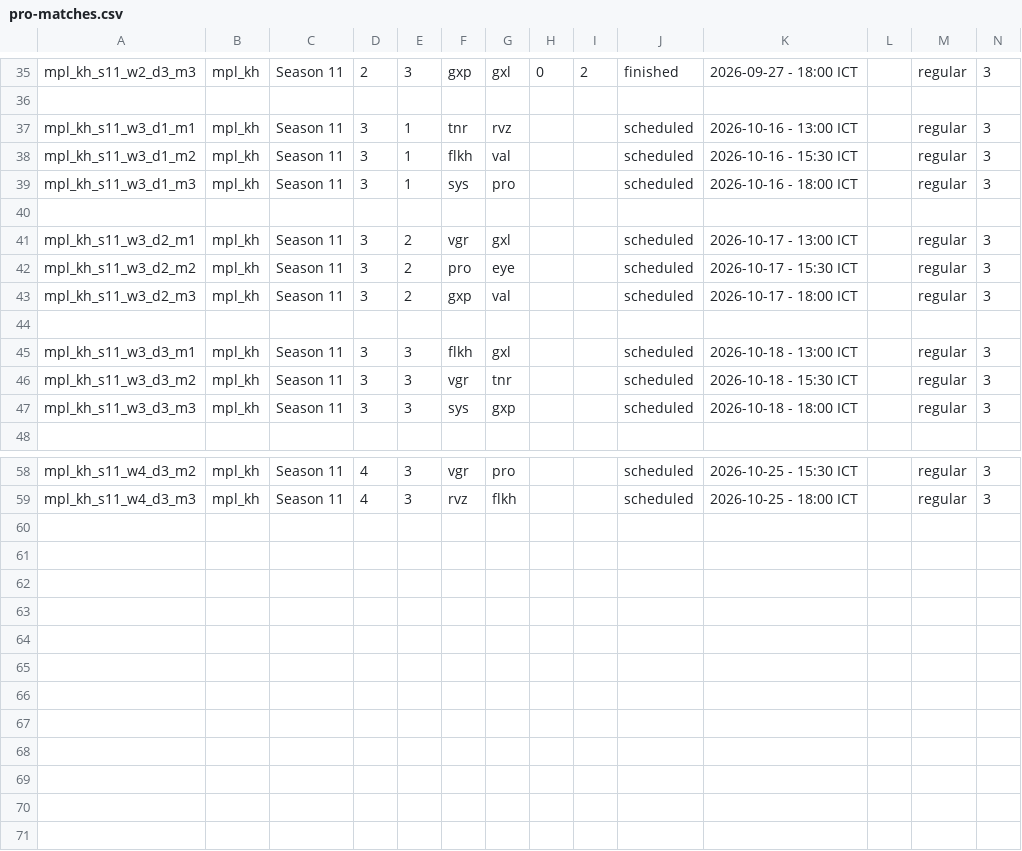
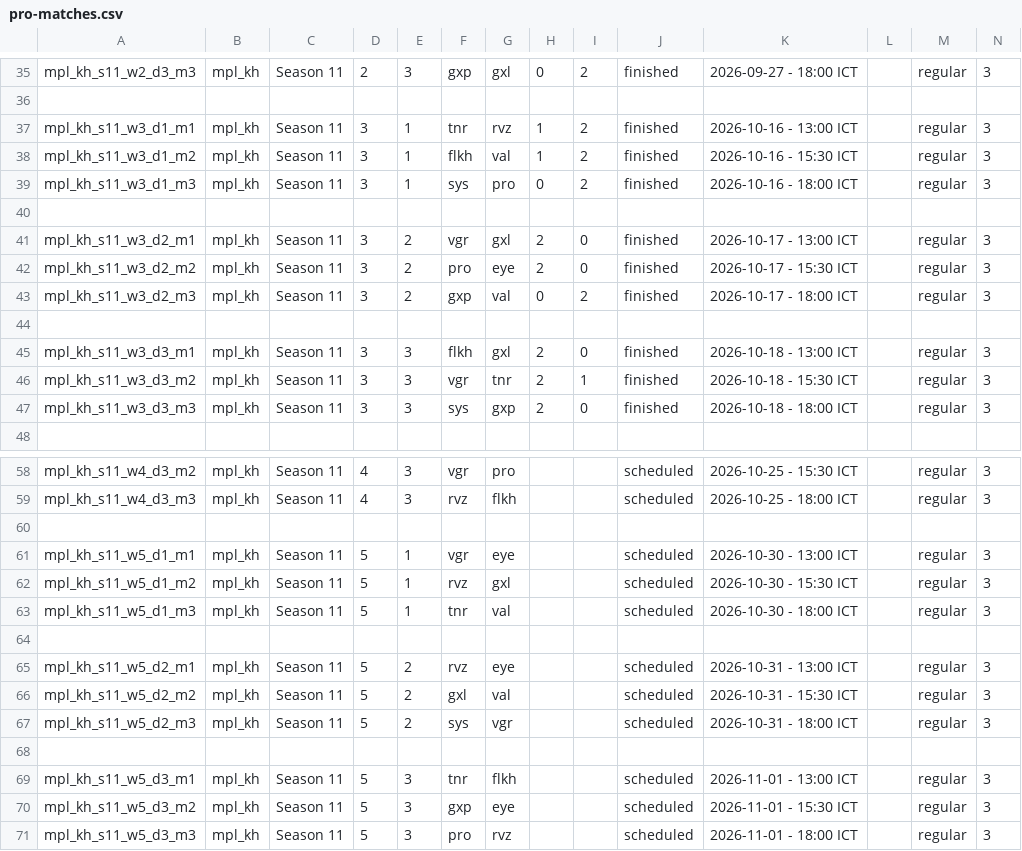
Before and after one commit to PainQisGod/jongrai, a CSV file: data/pro-matches.csv, drawn as a sheet; only a part is shown, gaps mark what is left out.

Commit message:
Update match results and statuses in pro-matches.csv

```diff
--- a/data/pro-matches.csv
+++ b/data/pro-matches.csv
@@ -36,13 +36,13 @@ mpl_kh_s11_w2_d3_m3,mpl_kh,Season 11,2,3,gxp,gxl,0,2,finished,2026-09-27 - 18:00
 
-mpl_kh_s11_w3_d1_m1,mpl_kh,Season 11,3,1,tnr,rvz,,,scheduled,2026-10-16 - 13:00 ICT,,regular,3
-mpl_kh_s11_w3_d1_m2,mpl_kh,Season 11,3,1,flkh,val,,,scheduled,2026-10-16 - 15:30 ICT,,regular,3
-mpl_kh_s11_w3_d1_m3,mpl_kh,Season 11,3,1,sys,pro,,,scheduled,2026-10-16 - 18:00 ICT,,regular,3
+mpl_kh_s11_w3_d1_m1,mpl_kh,Season 11,3,1,tnr,rvz,1,2,finished,2026-10-16 - 13:00 ICT,,regular,3
+mpl_kh_s11_w3_d1_m2,mpl_kh,Season 11,3,1,flkh,val,1,2,finished,2026-10-16 - 15:30 ICT,,regular,3
+mpl_kh_s11_w3_d1_m3,mpl_kh,Season 11,3,1,sys,pro,0,2,finished,2026-10-16 - 18:00 ICT,,regular,3
 
-mpl_kh_s11_w3_d2_m1,mpl_kh,Season 11,3,2,vgr,gxl,,,scheduled,2026-10-17 - 13:00 ICT,,regular,3
-mpl_kh_s11_w3_d2_m2,mpl_kh,Season 11,3,2,pro,eye,,,scheduled,2026-10-17 - 15:30 ICT,,regular,3
-mpl_kh_s11_w3_d2_m3,mpl_kh,Season 11,3,2,gxp,val,,,scheduled,2026-10-17 - 18:00 ICT,,regular,3
+mpl_kh_s11_w3_d2_m1,mpl_kh,Season 11,3,2,vgr,gxl,2,0,finished,2026-10-17 - 13:00 ICT,,regular,3
+mpl_kh_s11_w3_d2_m2,mpl_kh,Season 11,3,2,pro,eye,2,0,finished,2026-10-17 - 15:30 ICT,,regular,3
+mpl_kh_s11_w3_d2_m3,mpl_kh,Season 11,3,2,gxp,val,0,2,finished,2026-10-17 - 18:00 ICT,,regular,3
 
-mpl_kh_s11_w3_d3_m1,mpl_kh,Season 11,3,3,flkh,gxl,,,scheduled,2026-10-18 - 13:00 ICT,,regular,3
-mpl_kh_s11_w3_d3_m2,mpl_kh,Season 11,3,3,vgr,tnr,,,scheduled,2026-10-18 - 15:30 ICT,,regular,3
-mpl_kh_s11_w3_d3_m3,mpl_kh,Season 11,3,3,sys,gxp,,,scheduled,2026-10-18 - 18:00 ICT,,regular,3
+mpl_kh_s11_w3_d3_m1,mpl_kh,Season 11,3,3,flkh,gxl,2,0,finished,2026-10-18 - 13:00 ICT,,regular,3
+mpl_kh_s11_w3_d3_m2,mpl_kh,Season 11,3,3,vgr,tnr,2,1,finished,2026-10-18 - 15:30 ICT,,regular,3
+mpl_kh_s11_w3_d3_m3,mpl_kh,Season 11,3,3,sys,gxp,2,0,finished,2026-10-18 - 18:00 ICT,,regular,3
 
@@ -59 +59,13 @@ mpl_kh_s11_w4_d3_m2,mpl_kh,Season 11,4,3,vgr,pro,,,scheduled,2026-10-25 - 15:30
 mpl_kh_s11_w4_d3_m3,mpl_kh,Season 11,4,3,rvz,flkh,,,scheduled,2026-10-25 - 18:00 ICT,,regular,3
+
+mpl_kh_s11_w5_d1_m1,mpl_kh,Season 11,5,1,vgr,eye,,,scheduled,2026-10-30 - 13:00 ICT,,regular,3
+mpl_kh_s11_w5_d1_m2,mpl_kh,Season 11,5,1,rvz,gxl,,,scheduled,2026-10-30 - 15:30 ICT,,regular,3
+mpl_kh_s11_w5_d1_m3,mpl_kh,Season 11,5,1,tnr,val,,,scheduled,2026-10-30 - 18:00 ICT,,regular,3
+
+mpl_kh_s11_w5_d2_m1,mpl_kh,Season 11,5,2,rvz,eye,,,scheduled,2026-10-31 - 13:00 ICT,,regular,3
+mpl_kh_s11_w5_d2_m2,mpl_kh,Season 11,5,2,gxl,val,,,scheduled,2026-10-31 - 15:30 ICT,,regular,3
+mpl_kh_s11_w5_d2_m3,mpl_kh,Season 11,5,2,sys,vgr,,,scheduled,2026-10-31 - 18:00 ICT,,regular,3
+
+mpl_kh_s11_w5_d3_m1,mpl_kh,Season 11,5,3,tnr,flkh,,,scheduled,2026-11-01 - 13:00 ICT,,regular,3
+mpl_kh_s11_w5_d3_m2,mpl_kh,Season 11,5,3,gxp,eye,,,scheduled,2026-11-01 - 15:30 ICT,,regular,3
+mpl_kh_s11_w5_d3_m3,mpl_kh,Season 11,5,3,pro,rvz,,,scheduled,2026-11-01 - 18:00 ICT,,regular,3
```
